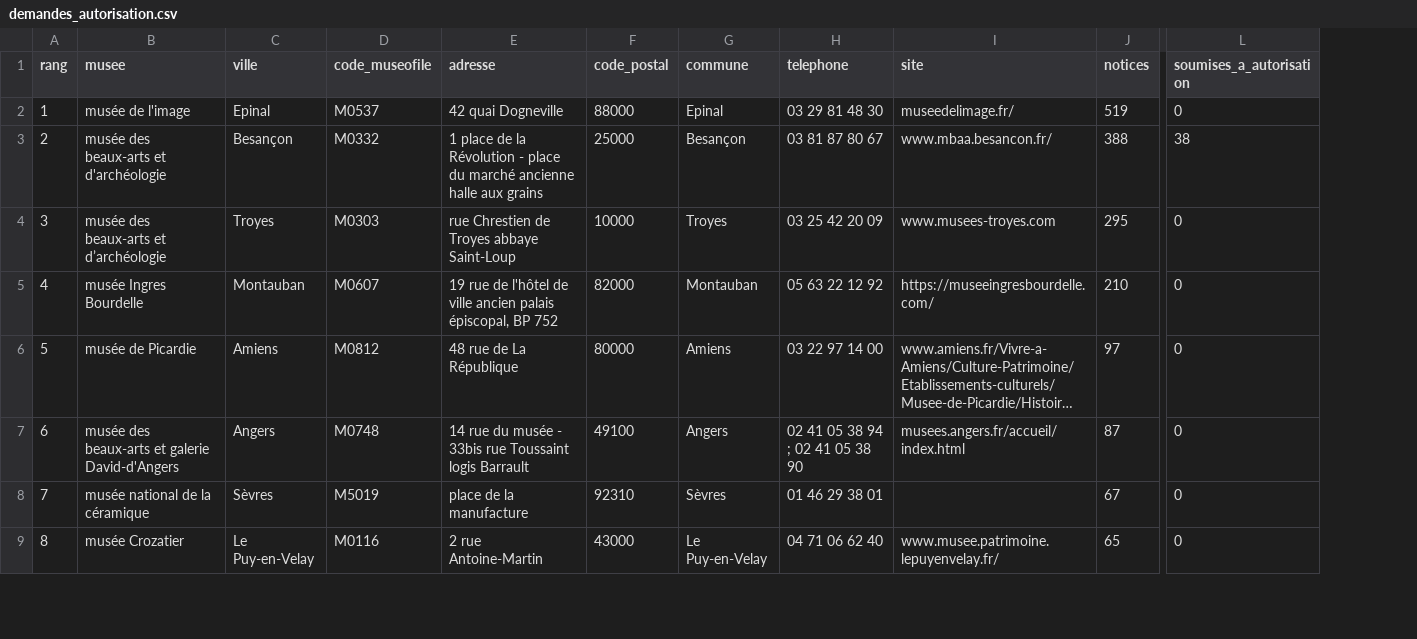
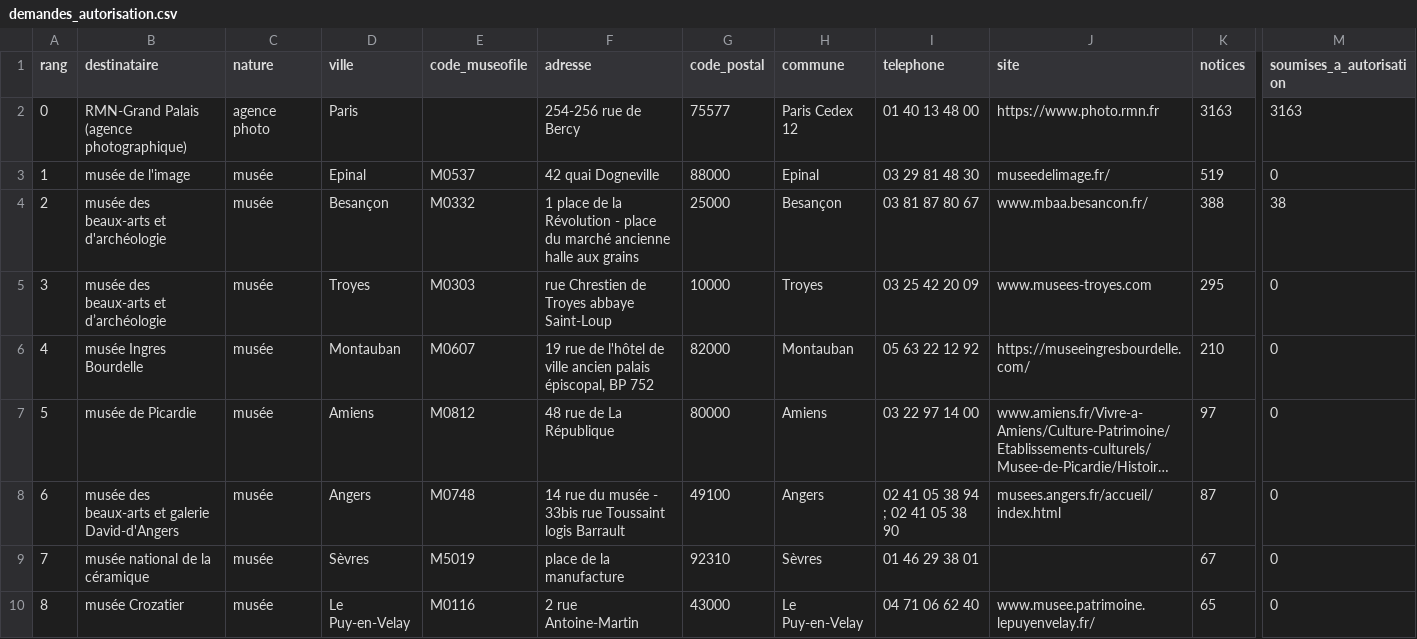
Before and after one commit to hericlibong/inventaire-du-doute, a CSV file: data/exports/demandes_autorisation.csv, drawn as a sheet; only a part is shown, gaps mark what is left out; long unchanged cells end in …; addresses are those after the commit; rows hold the shown columns only; the diff names each change by its address in the sheet, - before the commit and + after, or states it on an @@ line.

Commit message:
data: faire figurer l agence RMN dans la liste des destinataires

```diff
--- a/data/exports/demandes_autorisation.csv
+++ b/data/exports/demandes_autorisation.csv
+column C (nature), rows 3-10: all musée
-B1: musee
+B1: destinataire
+row 2: 0 | RMN-Grand Palais (agence photographique) | agence photo | Paris |  | 254-256 rue de Bercy | 75577 | Paris Cedex 12 | 01 40 13 48 00 | https://www.photo.rmn.fr | 3163 | 3163
```
Also changed, not shown: 3 other files.
